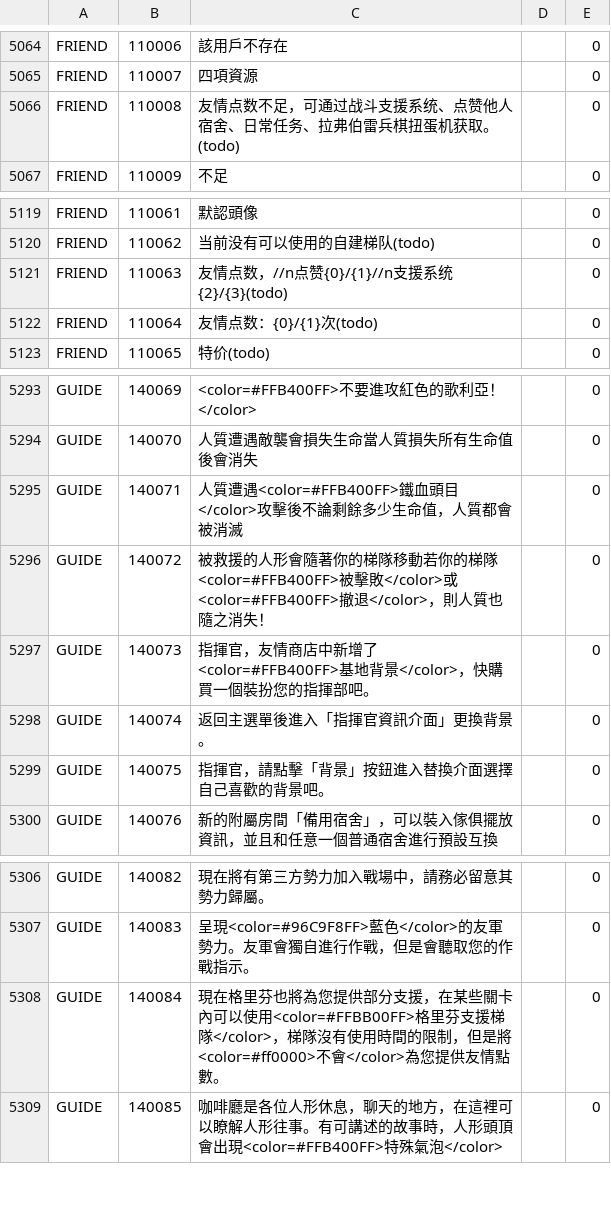
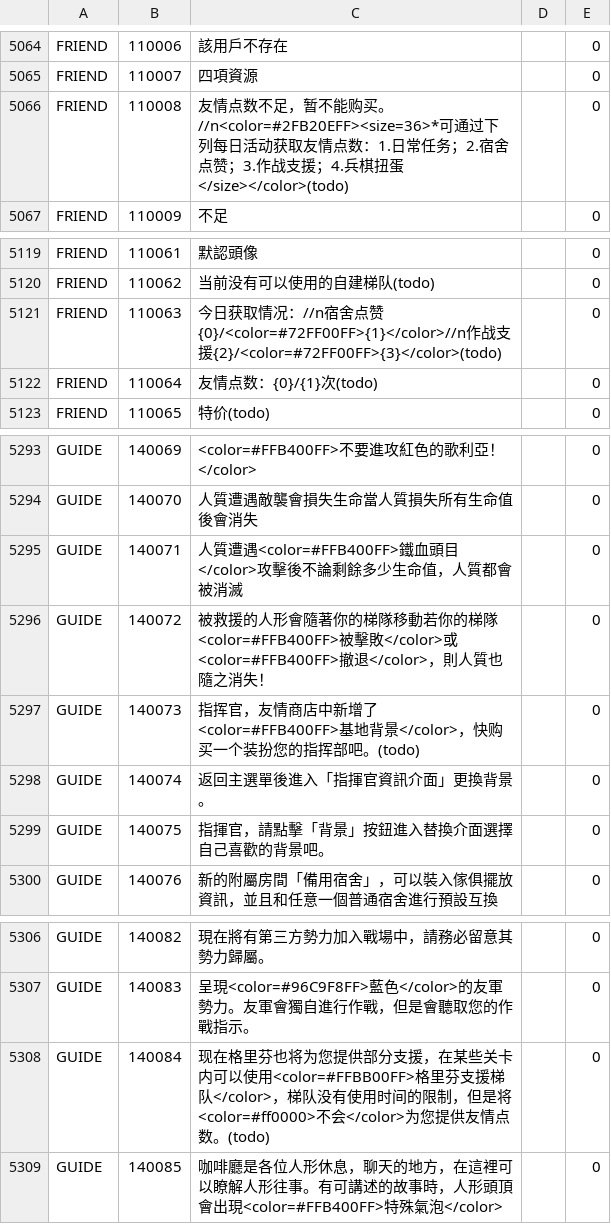
Before and after one commit to gf-data-tools/gf-data-ch, a CSV file: asset/language/languagedata_hk.csv, drawn as a sheet; only a part is shown, gaps mark what is left out; the diff covers the shown part only.

```diff
--- a/asset/language/languagedata_hk.csv
+++ b/asset/language/languagedata_hk.csv
@@ -5065,3 +5065,3 @@ FRIEND,110006,該用戶不存在,,0
 FRIEND,110007,四項資源,,0
-FRIEND,110008,友情点数不足，可通过战斗支援系统、点赞他人宿舍、日常任务、拉弗伯雷兵棋扭蛋机获取。(todo),,0
+FRIEND,110008,友情点数不足，暂不能购买。//n<color=#2FB20EFF><size=36>*可通过下列每日活动获取友情点数：1.日常任务；2.宿舍点赞；3.作战支援；4.兵棋扭蛋</size></color>(todo),,0
 FRIEND,110009,不足,,0
@@ -5120,3 +5120,3 @@ FRIEND,110061,默認頭像,,0
 FRIEND,110062,当前没有可以使用的自建梯队(todo),,0
-FRIEND,110063,友情点数，//n点赞{0}/{1}//n支援系统{2}/{3}(todo),,0
+FRIEND,110063,今日获取情况：//n宿舍点赞{0}/<color=#72FF00FF>{1}</color>//n作战支援{2}/<color=#72FF00FF>{3}</color>(todo),,0
 FRIEND,110064,友情点数：{0}/{1}次(todo),,0
@@ -5296,3 +5296,3 @@ GUIDE,140071,人質遭遇<color=#FFB400FF>鐵血頭目</color>攻擊後不論剩
 GUIDE,140072,被救援的人形會隨著你的梯隊移動若你的梯隊<color=#FFB400FF>被擊敗</color>或<color=#FFB400FF>撤退</color>，則人質也隨之消失！,,0
-GUIDE,140073,指揮官，友情商店中新增了<color=#FFB400FF>基地背景</color>，快購買一個裝扮您的指揮部吧。,,0
+GUIDE,140073,指挥官，友情商店中新增了<color=#FFB400FF>基地背景</color>，快购买一个装扮您的指挥部吧。(todo),,0
 GUIDE,140074,返回主選單後進入「指揮官資訊介面」更換背景。,,0
@@ -5307,3 +5307,3 @@ GUIDE,140082,現在將有第三方勢力加入戰場中，請務必留意其勢
 GUIDE,140083,呈現<color=#96C9F8FF>藍色</color>的友軍勢力。友軍會獨自進行作戰，但是會聽取您的作戰指示。,,0
-GUIDE,140084,現在格里芬也將為您提供部分支援，在某些關卡內可以使用<color=#FFBB00FF>格里芬支援梯隊</color>，梯隊沒有使用時間的限制，但是將<color=#ff0000>不會</color>為您提供友情點數。,,0
+GUIDE,140084,现在格里芬也将为您提供部分支援，在某些关卡内可以使用<color=#FFBB00FF>格里芬支援梯队</color>，梯队没有使用时间的限制，但是将<color=#ff0000>不会</color>为您提供友情点数。(todo),,0
 GUIDE,140085,咖啡廳是各位人形休息，聊天的地方，在這裡可以瞭解人形往事。有可講述的故事時，人形頭頂會出現<color=#FFB400FF>特殊氣泡</color>,,0
```
Also changed, not shown: 6 edited cells elsewhere in this file, asset/language/languagedata_jp.csv, asset/language/languagedata_kr.csv, 22 other files.
